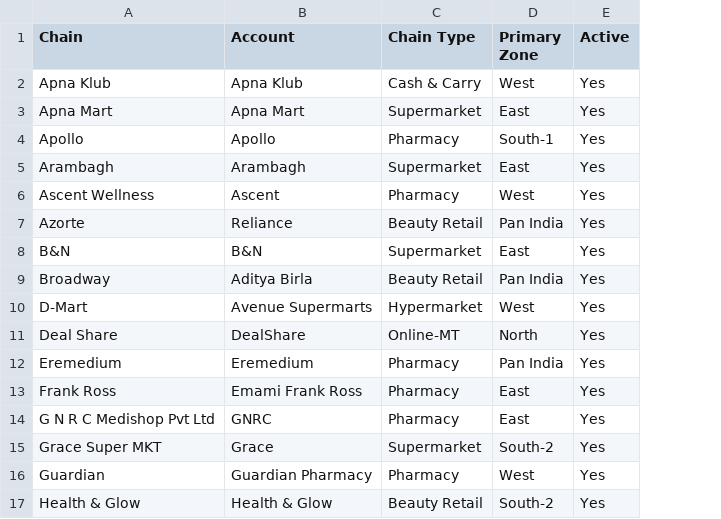
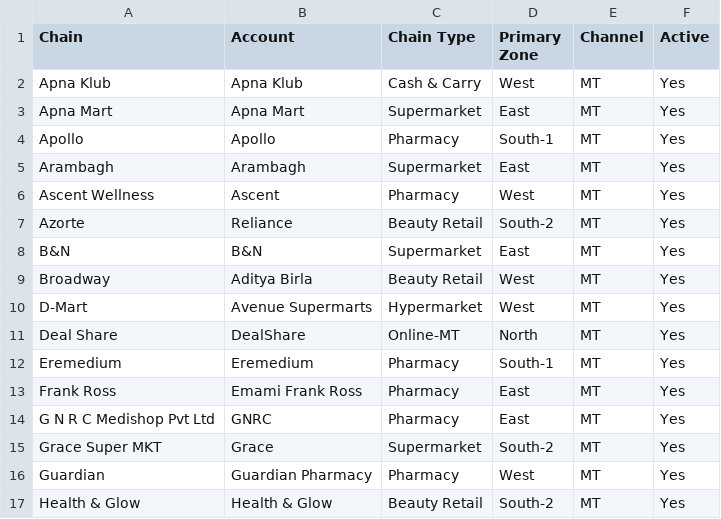
Before and after one commit to aswalsheshant-cell/mt-dashboard, a CSV file: PowerBI/SeedData/Masters/ChainMaster.csv, drawn as a sheet; only a part is shown; the diff covers the shown part only; the diff names each change by its address in the sheet, - before the commit and + after, or states it on an @@ line.

```diff
--- a/PowerBI/SeedData/Masters/ChainMaster.csv
+++ b/PowerBI/SeedData/Masters/ChainMaster.csv
+column E (Channel), rows 2-17: all MT
-D7 (Primary Zone): Pan India
+D7 (Primary Zone): South-2
-D9 (Primary Zone): Pan India
+D9 (Primary Zone): West
-D12 (Primary Zone): Pan India
+D12 (Primary Zone): South-1
```
Also changed, not shown: 1 added row and 10 edited cells elsewhere in this file, PowerBI/SeedData/Masters/ZoneStateMaster.csv, 2 other files.
